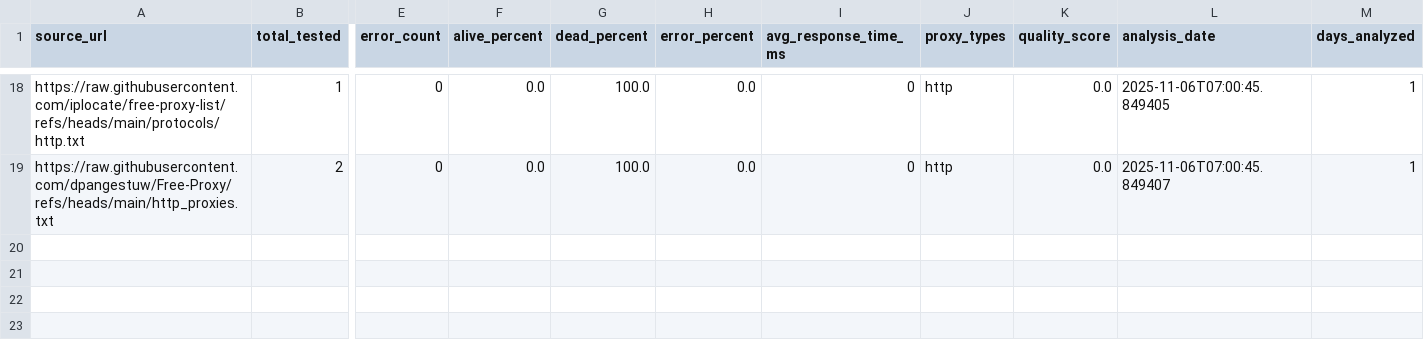
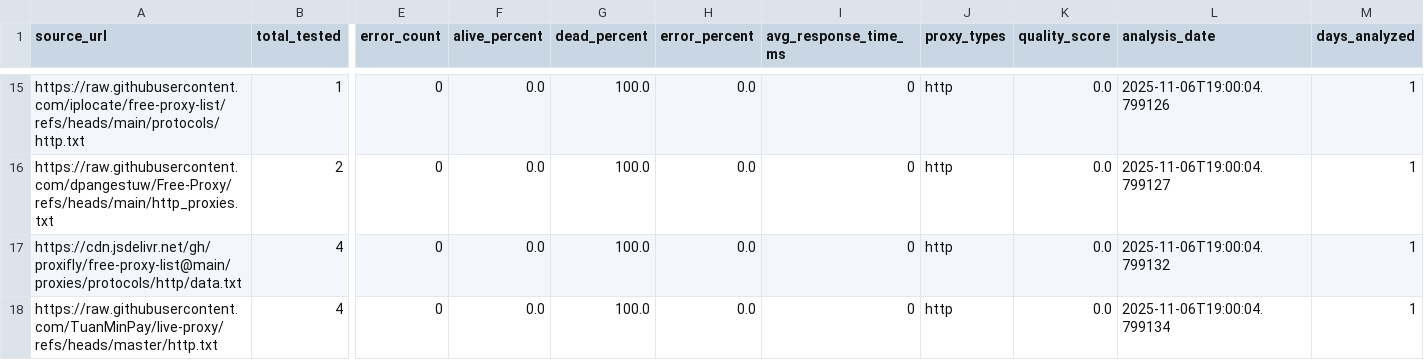
Before and after one commit to TheLime1/Validity, a CSV file: data/source_quality_report.csv, drawn as a sheet; only a part is shown, gaps mark what is left out; addresses are those after the commit; rows hold the shown columns only; the diff covers the shown part only; the diff names each change by its address in the sheet, - before the commit and + after, or states it on an @@ line.

```diff
--- a/data/source_quality_report.csv
+++ b/data/source_quality_report.csv
-L15 (analysis_date): 2025-11-06T07:00:45.849405
+L15 (analysis_date): 2025-11-06T19:00:04.799126
-L16 (analysis_date): 2025-11-06T07:00:45.849407
+L16 (analysis_date): 2025-11-06T19:00:04.799127
+row 17: https://cdn.jsdelivr.net/gh/proxifly/free-proxy-list@main/proxies/protocols/http/data.txt | 4 | 0 | 0.0 | 100.0 | 0.0 | 0 | http | 0.0 | 2025-11-06T19:00:04.799132 | 1
+row 18: https://raw.githubusercontent.com/TuanMinPay/live-proxy/refs/heads/master/http.txt | 4 | 0 | 0.0 | 100.0 | 0.0 | 0 | http | 0.0 | 2025-11-06T19:00:04.799134 | 1
```
Also changed, not shown: 3 added rows, 6 removed rows and 55 edited cells elsewhere in this file, 2 other files.
